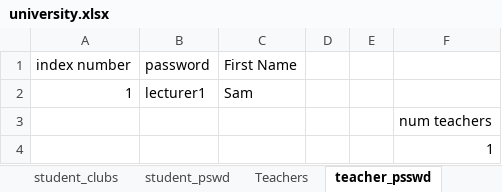
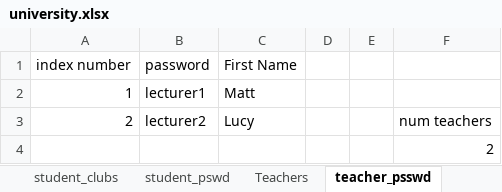
Before and after one commit to Hasith435/University-System, an Excel workbook: university.xlsx, sheet teacher_psswd, drawn as a sheet; values as stored, in another font and other column widths than the file's, no borders; removed rows and columns are numbered as before the commit, all else as after; the diff names each change by its address in the sheet, - before the commit and + after, or states it on an @@ line.

Commit message:
got the notification system working.....have to make the system to notify the students when they get accepted to the course and when they get denied by the teacher.

```diff
--- a/university.xlsx (sheet teacher_psswd)
+++ b/university.xlsx (sheet teacher_psswd)
-C2 (First Name): Sam
+C2 (First Name): Matt
-row 3:  |  |  |  |  | num teachers
+row 3: 2 | lecturer2 | Lucy |  |  | num teachers
-F4: 1
+F4: 2
```
Also changed, not shown: sheet student_courses, sheet Teachers, sheet notifications, sheet student_pswd, sheet courses, 2 other files.
